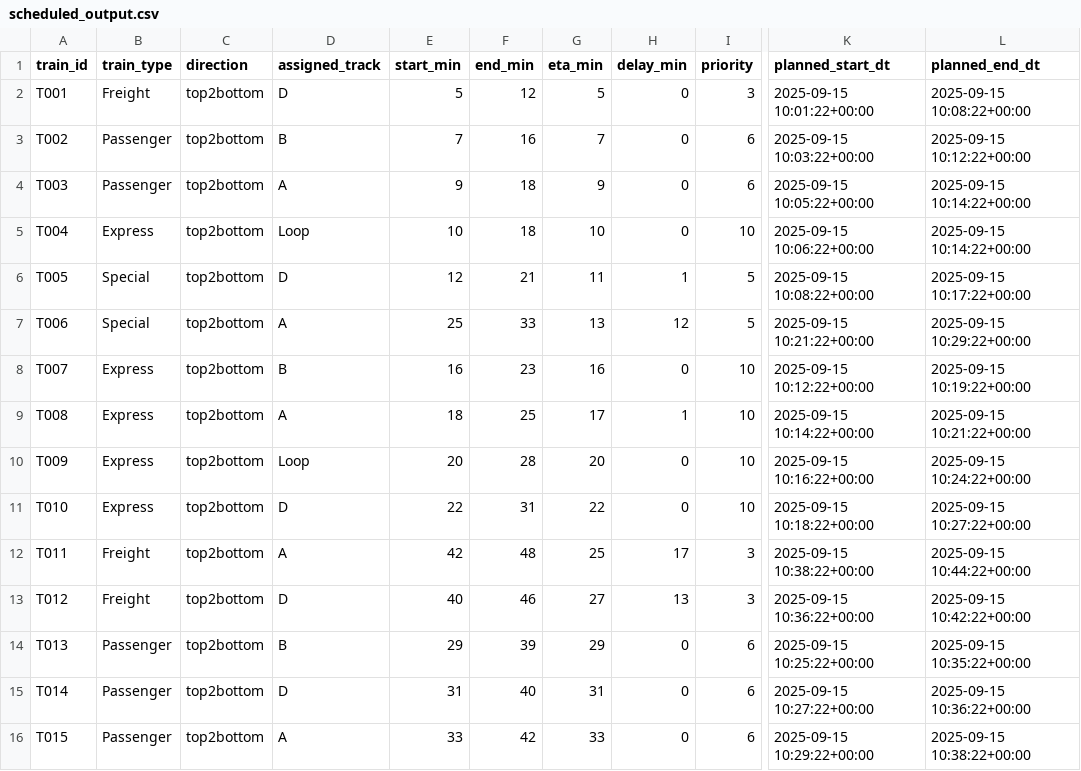
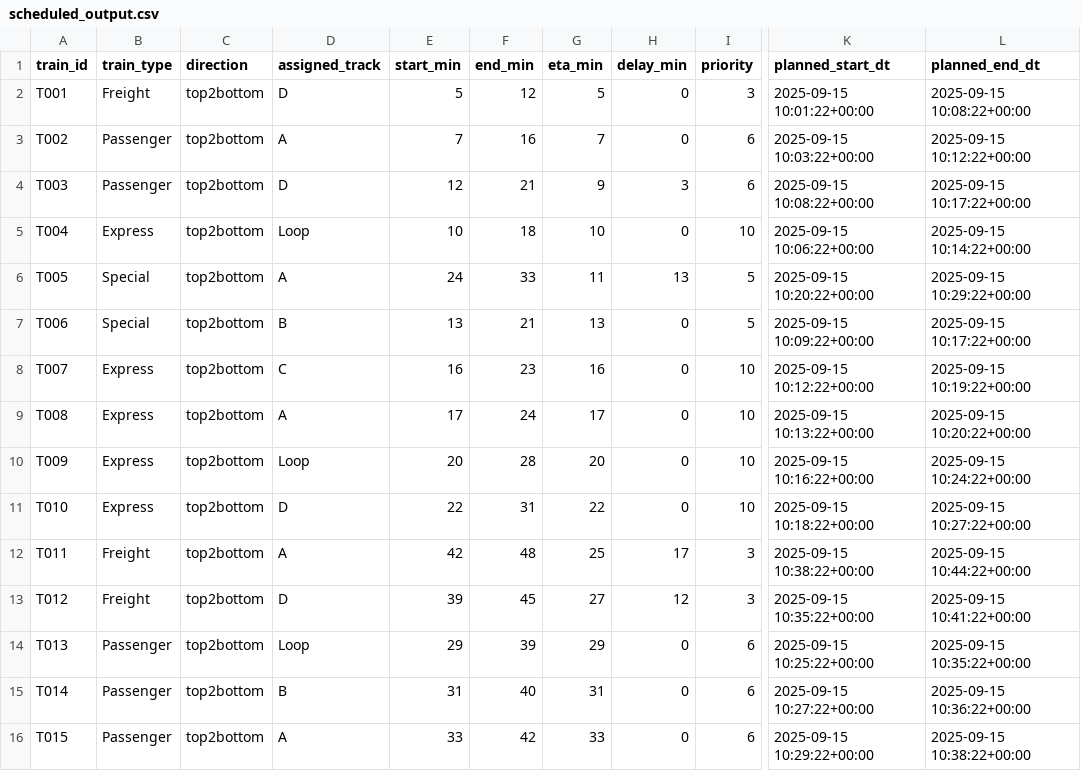
Before and after one commit to SAHILJAIN06/RailMind, a CSV file: scheduled_output.csv, drawn as a sheet; only a part is shown, gaps mark what is left out; the diff covers the shown part only; the diff names each change by its address in the sheet, - before the commit and + after, or states it on an @@ line.

```diff
--- a/scheduled_output.csv
+++ b/scheduled_output.csv
-D3 (assigned_track): B
+D3 (assigned_track): A
-D4 (assigned_track): A
+D4 (assigned_track): D
-E4 (start_min): 9
+E4 (start_min): 12
-F4 (end_min): 18
+F4 (end_min): 21
-H4 (delay_min): 0
+H4 (delay_min): 3
-K4 (planned_start_dt): 2025-09-15 10:05:22+00:00
+K4 (planned_start_dt): 2025-09-15 10:08:22+00:00
-L4 (planned_end_dt): 2025-09-15 10:14:22+00:00
+L4 (planned_end_dt): 2025-09-15 10:17:22+00:00
-D6 (assigned_track): D
+D6 (assigned_track): A
-E6 (start_min): 12
+E6 (start_min): 24
-F6 (end_min): 21
+F6 (end_min): 33
-H6 (delay_min): 1
+H6 (delay_min): 13
-K6 (planned_start_dt): 2025-09-15 10:08:22+00:00
+K6 (planned_start_dt): 2025-09-15 10:20:22+00:00
-L6 (planned_end_dt): 2025-09-15 10:17:22+00:00
+L6 (planned_end_dt): 2025-09-15 10:29:22+00:00
-D7 (assigned_track): A
+D7 (assigned_track): B
-E7 (start_min): 25
+E7 (start_min): 13
-F7 (end_min): 33
+F7 (end_min): 21
-H7 (delay_min): 12
+H7 (delay_min): 0
-K7 (planned_start_dt): 2025-09-15 10:21:22+00:00
+K7 (planned_start_dt): 2025-09-15 10:09:22+00:00
-L7 (planned_end_dt): 2025-09-15 10:29:22+00:00
+L7 (planned_end_dt): 2025-09-15 10:17:22+00:00
-D8 (assigned_track): B
+D8 (assigned_track): C
-E9 (start_min): 18
+E9 (start_min): 17
-F9 (end_min): 25
+F9 (end_min): 24
-H9 (delay_min): 1
+H9 (delay_min): 0
-K9 (planned_start_dt): 2025-09-15 10:14:22+00:00
+K9 (planned_start_dt): 2025-09-15 10:13:22+00:00
-L9 (planned_end_dt): 2025-09-15 10:21:22+00:00
+L9 (planned_end_dt): 2025-09-15 10:20:22+00:00
-E13 (start_min): 40
+E13 (start_min): 39
-F13 (end_min): 46
+F13 (end_min): 45
-H13 (delay_min): 13
+H13 (delay_min): 12
-K13 (planned_start_dt): 2025-09-15 10:36:22+00:00
+K13 (planned_start_dt): 2025-09-15 10:35:22+00:00
-L13 (planned_end_dt): 2025-09-15 10:42:22+00:00
+L13 (planned_end_dt): 2025-09-15 10:41:22+00:00
-D14 (assigned_track): B
+D14 (assigned_track): Loop
-D15 (assigned_track): D
+D15 (assigned_track): B
```
Also changed, not shown: 55 edited cells elsewhere in this file, kpi_summary.csv, 5 other files.
